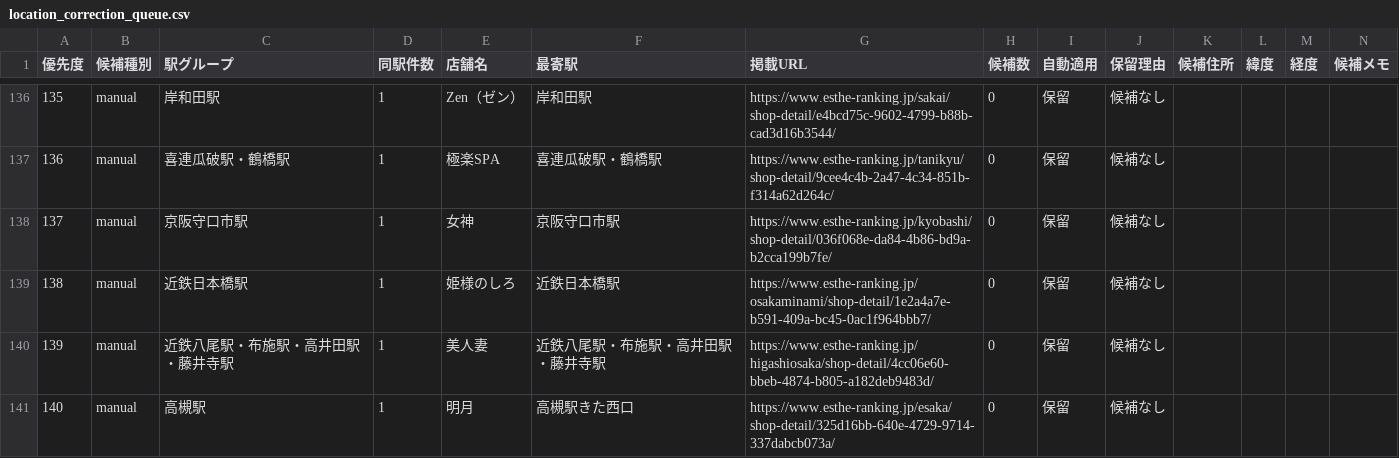
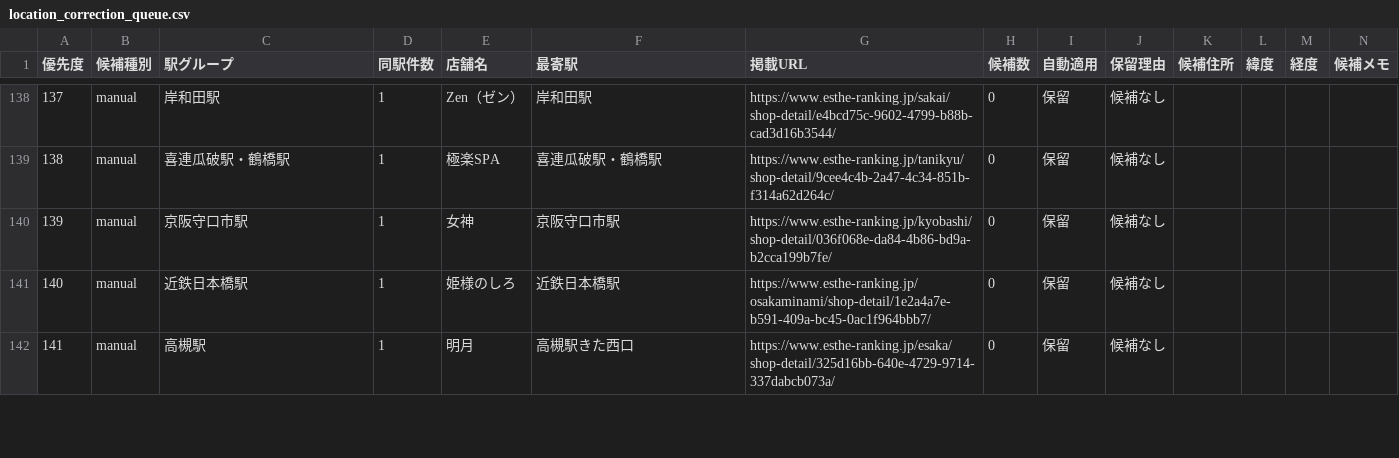
Before and after one commit to tknboon/esthe-viewer, a CSV file: region-data/osaka/location_correction_queue.csv, drawn as a sheet; only a part is shown, gaps mark what is left out; removed rows and columns are numbered as before the commit, all else as after; the diff covers the shown part only; the diff names each change by its address in the sheet, - before the commit and + after, or states it on an @@ line.

```diff
--- a/region-data/osaka/location_correction_queue.csv
+++ b/region-data/osaka/location_correction_queue.csv
@@ column A (優先度) renumbered from row 74 down @@
-row 140: 139 | manual | 近鉄八尾駅・布施駅・高井田駅・藤井寺駅 | 1 | 美人妻 | 近鉄八尾駅・布施駅・高井田駅・藤井寺駅 | https://www.esthe-ranking.jp/higashiosaka/shop-detail/4cc06e60-bbeb-4874-b805-a182deb9483d/ | 0 | 保留 | 候補なし
```
Also changed, not shown: 5 added rows, 5 removed rows and 14 edited cells elsewhere in this file, region-data/osaka/esthe_map_points_ja.csv, region-data/tokyo/esthe_map_points_ja.csv, 29 other files.
